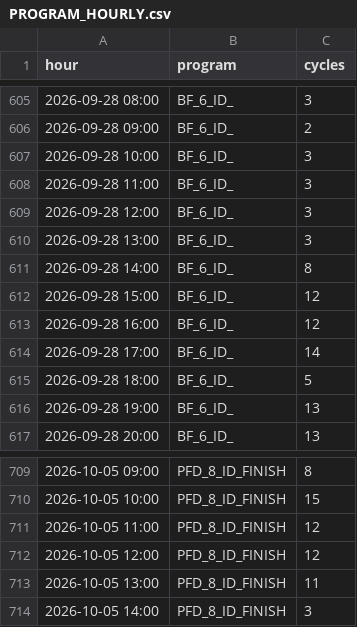
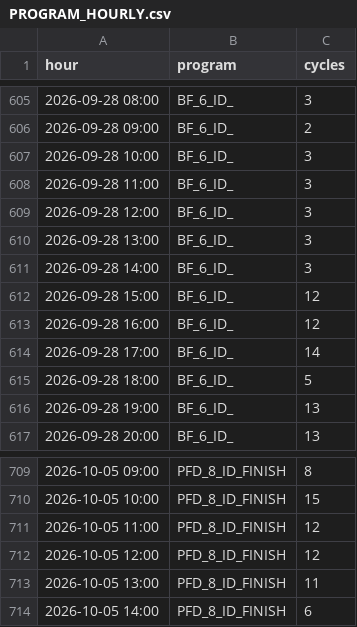
Before and after one commit to ankitkumar-nps/cnc-live-demo, a CSV file: deployments/iot/customer-demo/dashboard/data/PROGRAM_HOURLY.csv, drawn as a sheet; only a part is shown, gaps mark what is left out.

Commit message:
Update CNC program-wise log data (2026-10-05)

```diff
--- a/deployments/iot/customer-demo/dashboard/data/PROGRAM_HOURLY.csv
+++ b/deployments/iot/customer-demo/dashboard/data/PROGRAM_HOURLY.csv
@@ -610,3 +610,3 @@ hour,program,cycles
 2026-09-28 13:00,BF_6_ID_,3
-2026-09-28 14:00,BF_6_ID_,8
+2026-09-28 14:00,BF_6_ID_,3
 2026-09-28 15:00,BF_6_ID_,12
@@ -713,2 +713,2 @@ hour,program,cycles
 2026-10-05 13:00,PFD_8_ID_FINISH,11
-2026-10-05 14:00,PFD_8_ID_FINISH,3
+2026-10-05 14:00,PFD_8_ID_FINISH,6
```
Also changed, not shown: deployments/iot/customer-demo/dashboard/data/PROGRAM_LOG.csv, 1 other file.
